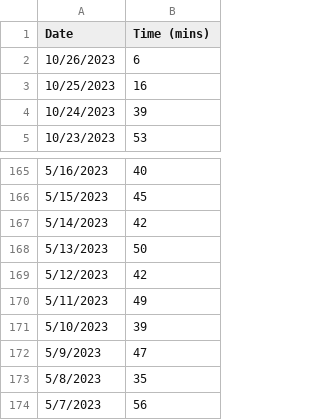
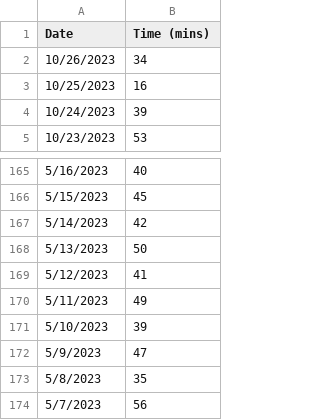
Before and after one commit to jhunschejones/ruby-scripts, a CSV file: jpdb_daily_study_time/daily_study_time.csv, drawn as a sheet; only a part is shown, gaps mark what is left out.

```diff
--- a/jpdb_daily_study_time/daily_study_time.csv
+++ b/jpdb_daily_study_time/daily_study_time.csv
@@ -1,3 +1,3 @@
 Date,Time (mins)
-10/26/2023,6
+10/26/2023,34
 10/25/2023,16
@@ -168,3 +168,3 @@ Date,Time (mins)
 5/13/2023,50
-5/12/2023,42
+5/12/2023,41
 5/11/2023,49
```
